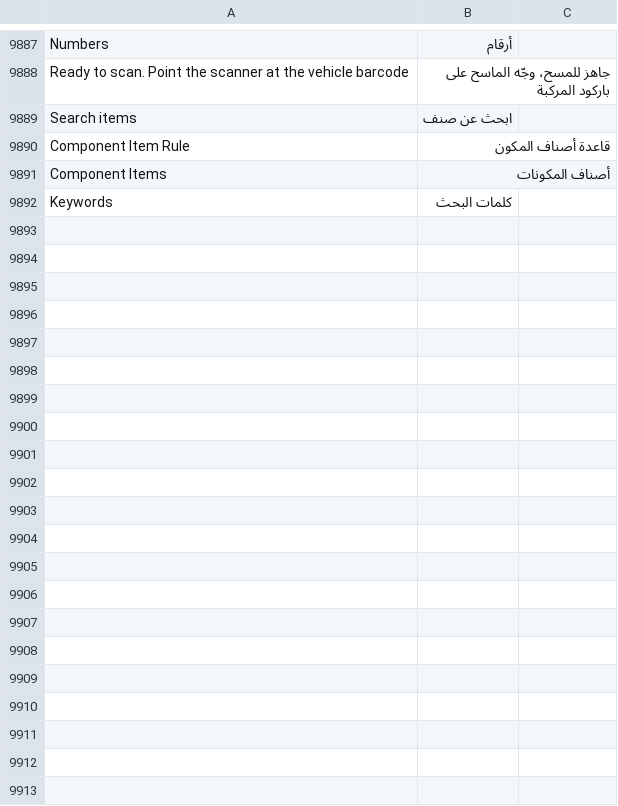
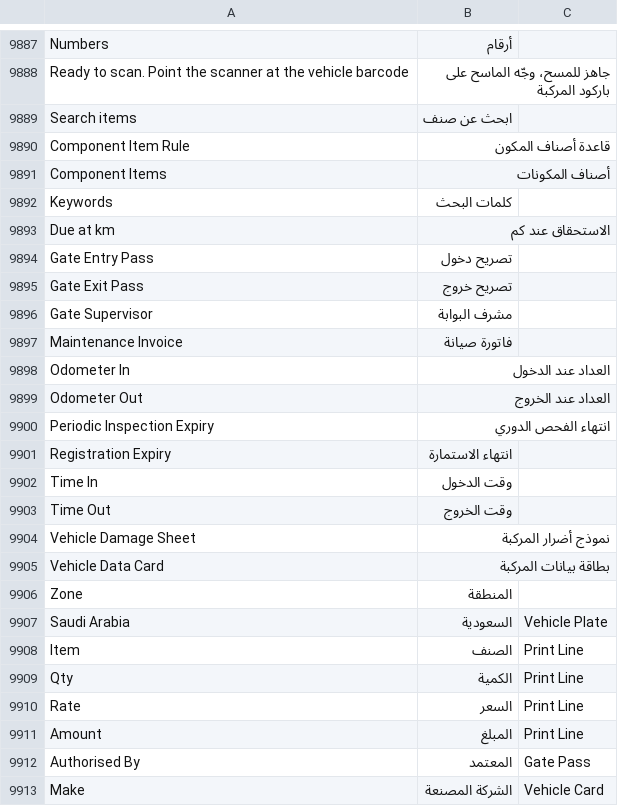
Before and after one commit to iabodysa/fleetix, a CSV file: fleetix/translations/ar.csv, drawn as a sheet; only a part is shown, gaps mark what is left out.

Commit message:
feat: thermal print formats

```diff
--- a/fleetix/translations/ar.csv
+++ b/fleetix/translations/ar.csv
@@ -9897 +9897,22 @@ Component Items,أصناف المكونات
 Keywords,كلمات البحث
+Due at km,الاستحقاق عند كم
+Gate Entry Pass,تصريح دخول
+Gate Exit Pass,تصريح خروج
+Gate Supervisor,مشرف البوابة
+Maintenance Invoice,فاتورة صيانة
+Odometer In,العداد عند الدخول
+Odometer Out,العداد عند الخروج
+Periodic Inspection Expiry,انتهاء الفحص الدوري
+Registration Expiry,انتهاء الاستمارة
+Time In,وقت الدخول
+Time Out,وقت الخروج
+Vehicle Damage Sheet,نموذج أضرار المركبة
+Vehicle Data Card,بطاقة بيانات المركبة
+Zone,المنطقة
+Saudi Arabia,السعودية,Vehicle Plate
+Item,الصنف,Print Line
+Qty,الكمية,Print Line
+Rate,السعر,Print Line
+Amount,المبلغ,Print Line
+Authorised By,المعتمد,Gate Pass
+Make,الشركة المصنعة,Vehicle Card
```
Also changed, not shown: 23 other files.
